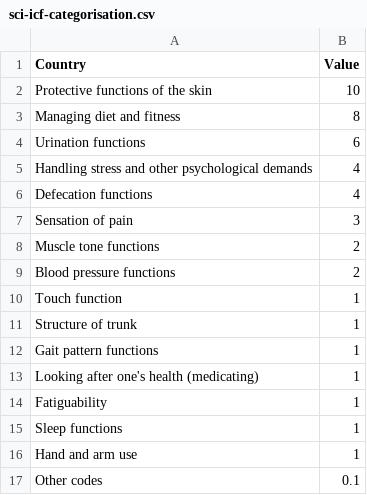
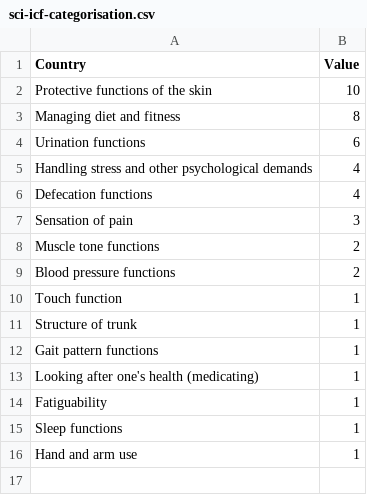
Before and after one commit to r-bernard/tester, a CSV file: sci-icf-categorisation.csv, drawn as a sheet.

Commit message:
Update sci-icf-categorisation.csv

```diff
--- a/sci-icf-categorisation.csv
+++ b/sci-icf-categorisation.csv
@@ -16,2 +16 @@ Sleep functions,1
 Hand and arm use,1
-Other codes,0.1
```
